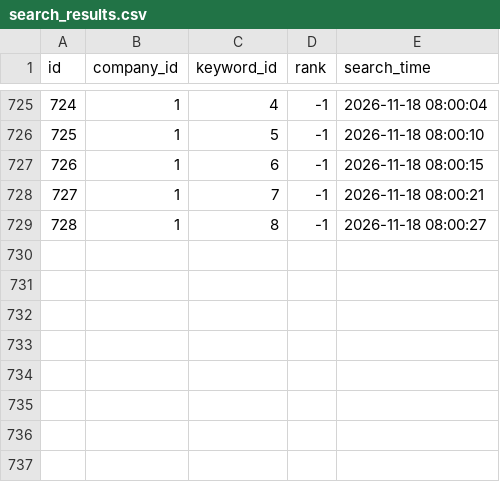
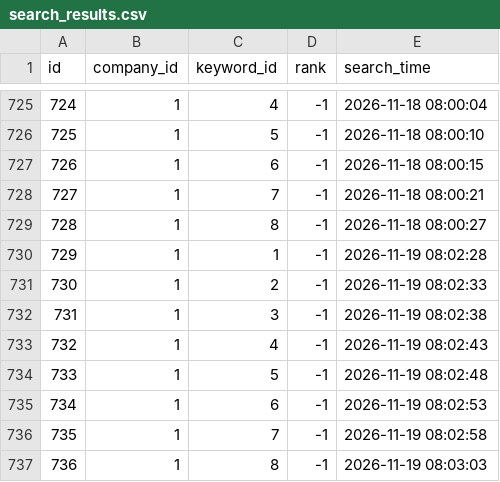
Before and after one commit to tmdflajfj-beep/sn-place-rank, a CSV file: data/search_results.csv, drawn as a sheet; only a part is shown, gaps mark what is left out.

```diff
--- a/data/search_results.csv
+++ b/data/search_results.csv
@@ -729 +729,9 @@ id,company_id,keyword_id,rank,search_time
 728,1,8,-1,2026-11-18 08:00:27
+729,1,1,-1,2026-11-19 08:02:28
+730,1,2,-1,2026-11-19 08:02:33
+731,1,3,-1,2026-11-19 08:02:38
+732,1,4,-1,2026-11-19 08:02:43
+733,1,5,-1,2026-11-19 08:02:48
+734,1,6,-1,2026-11-19 08:02:53
+735,1,7,-1,2026-11-19 08:02:58
+736,1,8,-1,2026-11-19 08:03:03
```
